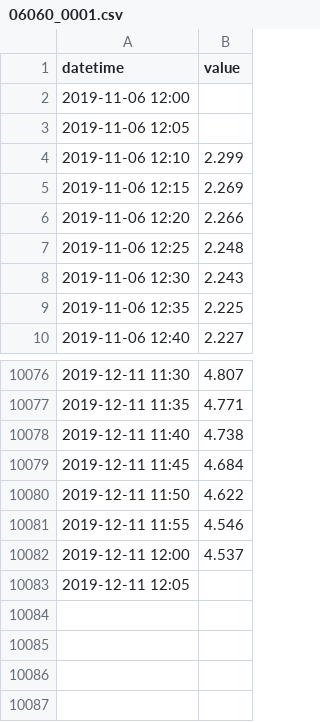
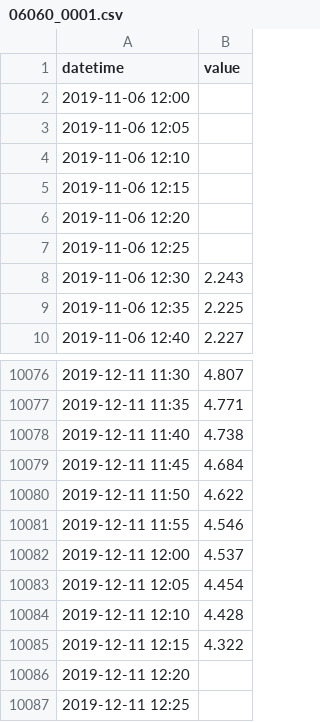
Before and after one commit to BuildingCityDashboards/bcd-dd-v2.1, a CSV file: public/data/Environment/water_levels/06060_0001.csv, drawn as a sheet; only a part is shown, gaps mark what is left out.

```diff
--- a/public/data/Environment/water_levels/06060_0001.csv
+++ b/public/data/Environment/water_levels/06060_0001.csv
@@ -3,6 +3,6 @@ datetime,value
 2019-11-06 12:05,
-2019-11-06 12:10,2.299
-2019-11-06 12:15,2.269
-2019-11-06 12:20,2.266
-2019-11-06 12:25,2.248
+2019-11-06 12:10,
+2019-11-06 12:15,
+2019-11-06 12:20,
+2019-11-06 12:25,
 2019-11-06 12:30,2.243
@@ -10082,2 +10082,6 @@ datetime,value
 2019-12-11 12:00,4.537
-2019-12-11 12:05,
+2019-12-11 12:05,4.454
+2019-12-11 12:10,4.428
+2019-12-11 12:15,4.322
+2019-12-11 12:20,
+2019-12-11 12:25,
```
Also changed, not shown: public/data/Environment/water_levels/06060_OD.csv, public/data/Environment/water_levels/06061_0001.csv, 46 other files.
